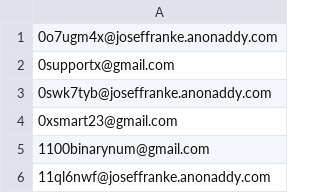
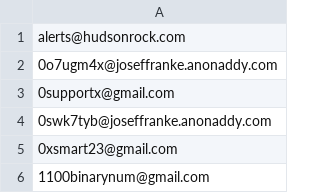
Before and after one commit to St1aan/North-Korean-Emails, a CSV file: NorthKoreanEmails.csv, drawn as a sheet; only a part is shown; the shorter side is filled out with more unchanged rows; the diff names each change by its address in the sheet, - before the commit and + after, or states it on an @@ line.

Commit message:
Update NorthKoreanEmails.csv

```diff
--- a/NorthKoreanEmails.csv
+++ b/NorthKoreanEmails.csv
+row 1: alerts@hudsonrock.com
```
